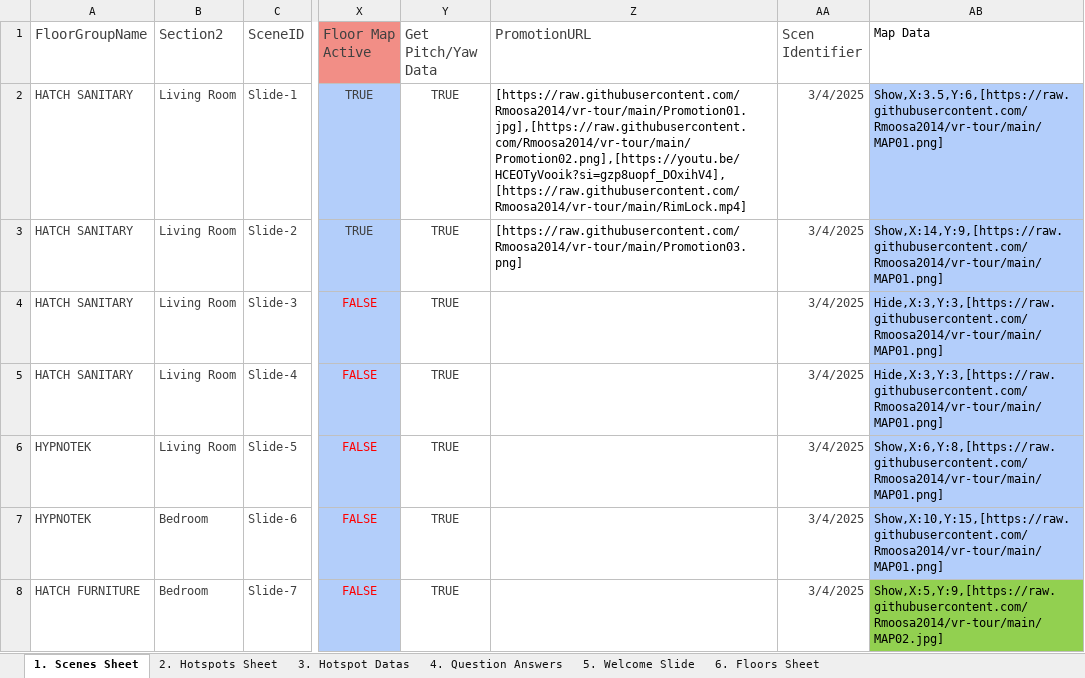
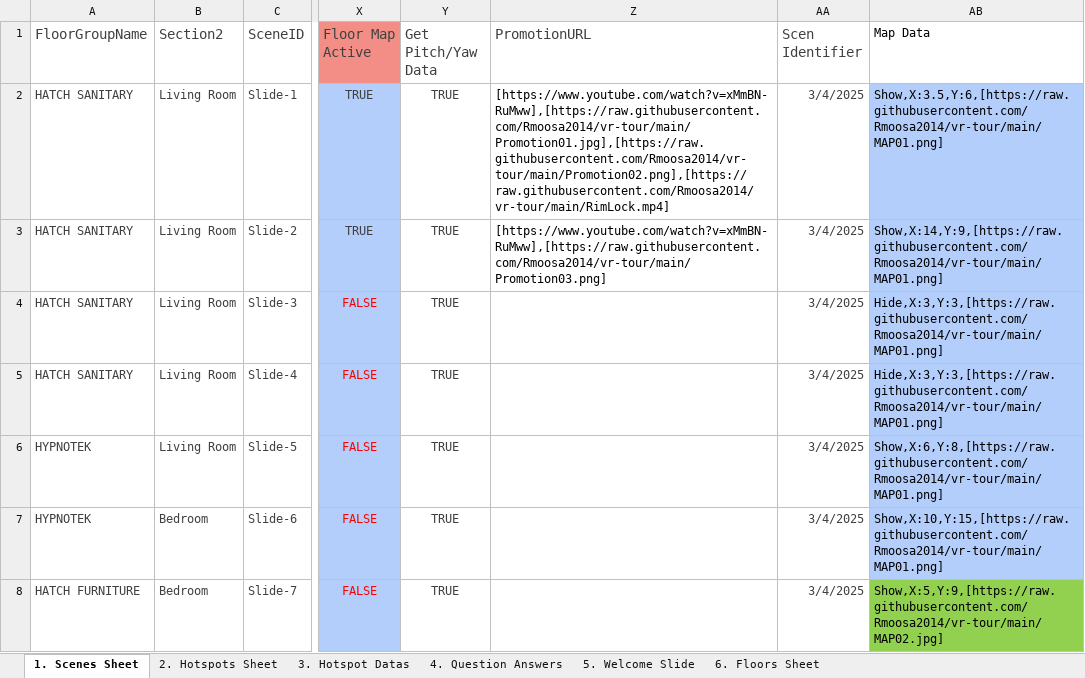
Before and after one commit to Rmoosa2014/vr-tour, an Excel workbook: 360MasterData.xlsx, sheet 1. Scenes Sheet, drawn as a sheet; only a part is shown, gaps mark what is left out; values as stored, in another font and other column widths than the file's, no borders; conditional formats and table styles not drawn; the diff names each change by its address in the sheet, - before the commit and + after, or states it on an @@ line.

Commit message:
Add files via upload

```diff
--- a/360MasterData.xlsx (sheet 1. Scenes Sheet)
+++ b/360MasterData.xlsx (sheet 1. Scenes Sheet)
-Z2 (PromotionURL): [https://raw.githubusercontent.com/Rmoosa2014/vr-tour/main/Promotion01.jpg],[https://raw.githubusercontent.com/Rmoosa2014/vr-tour/main/Promotion02.png],[https://youtu.be/HCEOTyVooik?si=gzp8uopf_DOxihV4],[https://raw.githubusercontent.com/Rmoosa2014/vr-tour/main/RimLock.mp4]
+Z2 (PromotionURL): [https://www.youtube.com/watch?v=xMmBN-RuMww],[https://raw.githubusercontent.com/Rmoosa2014/vr-tour/main/Promotion01.jpg],[https://raw.githubusercontent.com/Rmoosa2014/vr-tour/main/Promotion02.png],[https://raw.githubusercontent.com/Rmoosa2014/vr-tour/main/RimLock.mp4]
-Z3 (PromotionURL): [https://raw.githubusercontent.com/Rmoosa2014/vr-tour/main/Promotion03.png]
+Z3 (PromotionURL): [https://www.youtube.com/watch?v=xMmBN-RuMww],[https://raw.githubusercontent.com/Rmoosa2014/vr-tour/main/Promotion03.png]
```
Also changed, not shown: sheet 3. Hotspot Datas.
